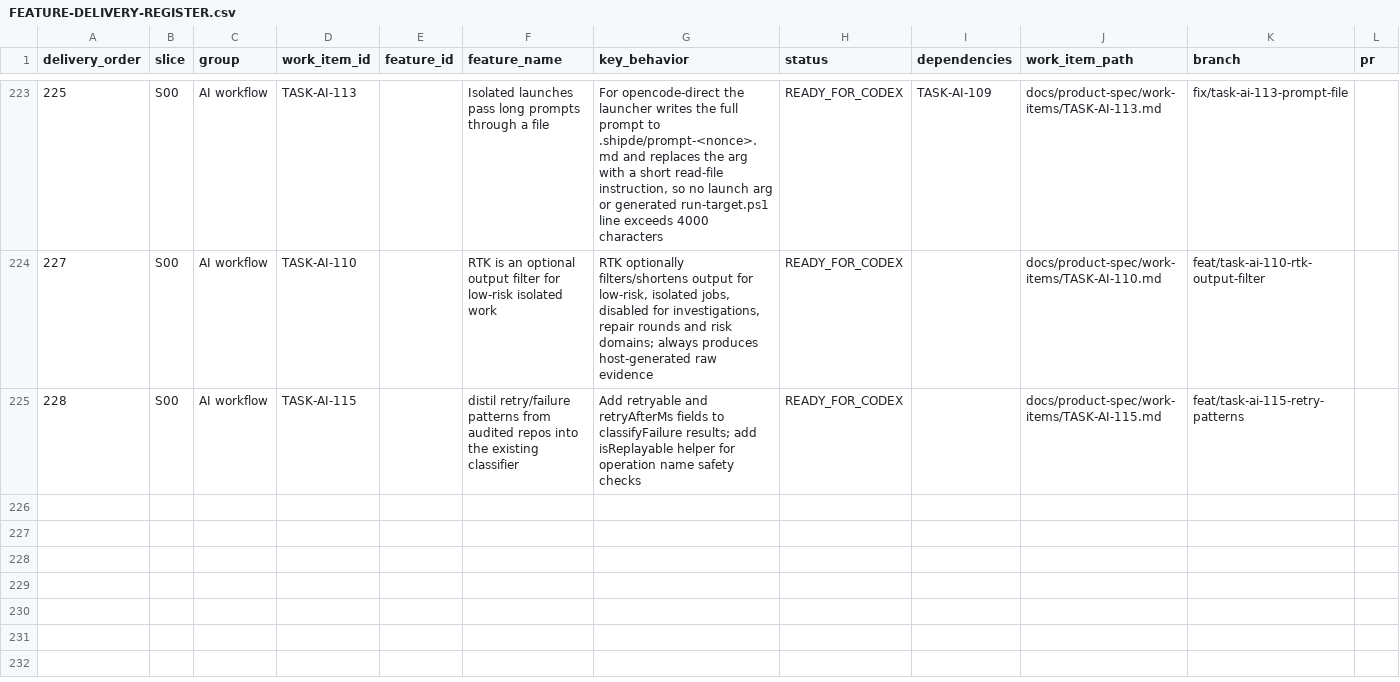
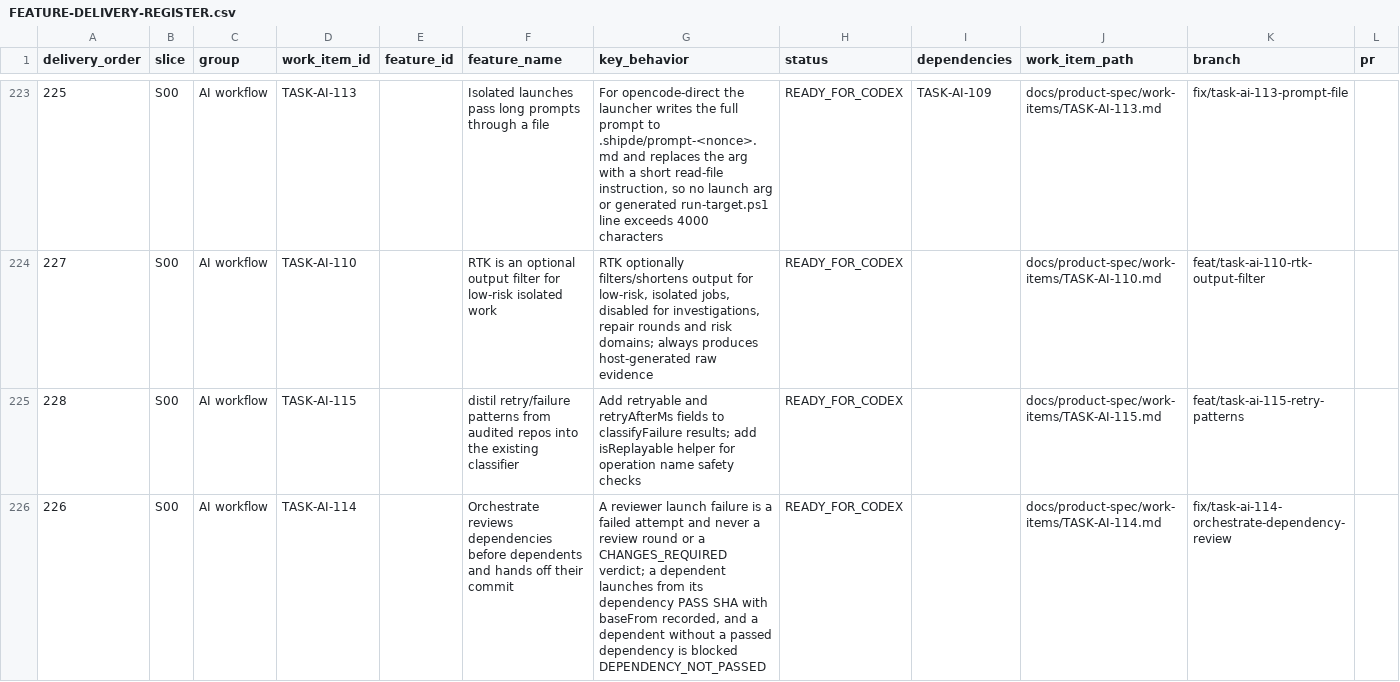
Before and after one commit to vinh05092001/shipde-platform, a CSV file: docs/product-spec/docs/10-ai-collaboration/FEATURE-DELIVERY-REGISTER.csv, drawn as a sheet; only a part is shown, gaps mark what is left out; rows hold the shown columns only; the diff names each change by its address in the sheet, - before the commit and + after, or states it on an @@ line.

Commit message:
[TASK-AI-114] Orchestrate reviews dependencies before dependents and hands off their commit (#226)
* [TASK-AI-114] Orchestrate reviews dependencies before dependents and hands off their commit

* [TASK-AI-114] Keep NO_ALTERNATE_FAILURE_DOMAIN when reviewer launches exhaust a domain

---------

Co-authored-by: Test <test@test.com>

```diff
--- a/docs/product-spec/docs/10-ai-collaboration/FEATURE-DELIVERY-REGISTER.csv
+++ b/docs/product-spec/docs/10-ai-collaboration/FEATURE-DELIVERY-REGISTER.csv
+row 226: 226 | S00 | AI workflow | TASK-AI-114 |  | Orchestrate reviews dependencies before dependents and hands off their commit | A reviewer launch failure is a failed attempt and never a review round or a CHANGES_REQUIRED verdict; a dependent launches from its dependency PASS SHA with baseFrom recorded, and a dependent without a passed dependency is blocked DEPENDENCY_NOT_PASSED | READY_FOR_CODEX |  | docs/product-spec/work-items/TASK-AI-114.md | fix/task-ai-114-orchestrate-dependency-review
```
Also changed, not shown: 3 other files.
